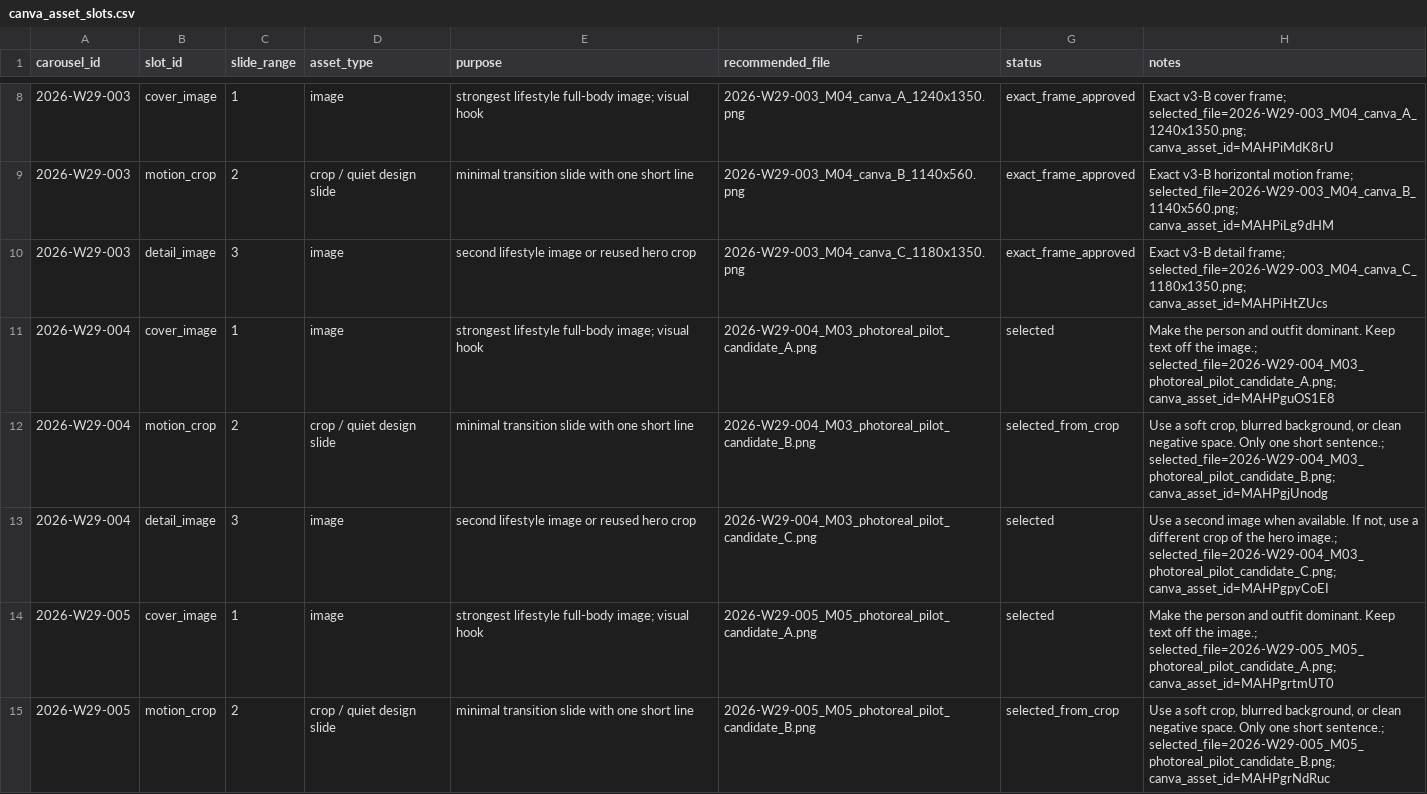
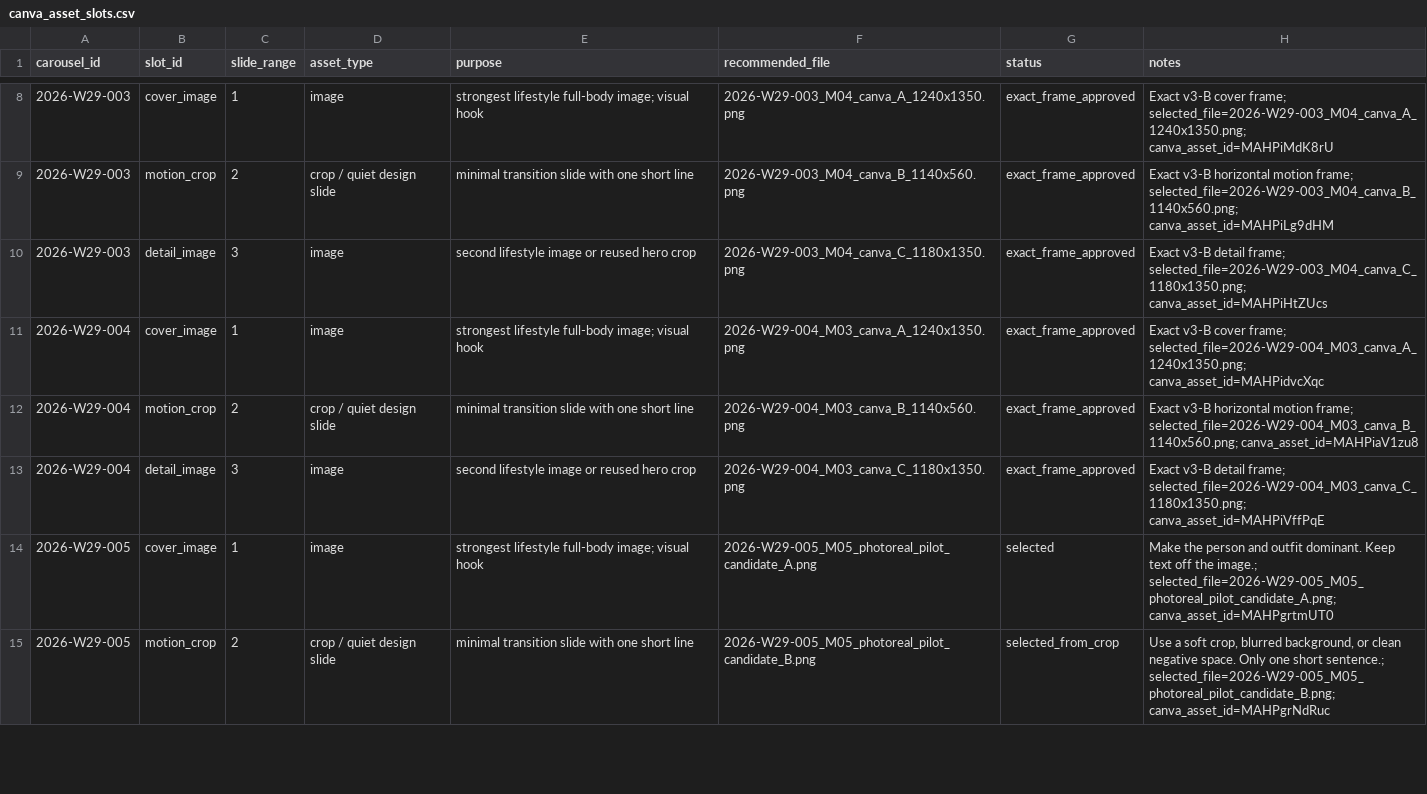
Before and after one commit to fcsh1526/codex-fittingrooom, a CSV file: 10_automation/runs/2026-W29/canva_asset_slots.csv, drawn as a sheet; only a part is shown, gaps mark what is left out.

```diff
--- a/10_automation/runs/2026-W29/canva_asset_slots.csv
+++ b/10_automation/runs/2026-W29/canva_asset_slots.csv
@@ -10,5 +10,5 @@ carousel_id,slot_id,slide_range,asset_type,purpose,recommended_file,status,notes
 2026-W29-003,detail_image,3,image,second lifestyle image or reused hero crop,2026-W29-003_M04_canva_C_1180x1350.png,exact_frame_approved,"Exact v3-B detail frame; selected_file=2026-W29-003_M04_canva_C_1180x1350.png; canva_asset_id=MAHPiHtZUcs"
-2026-W29-004,cover_image,1,image,strongest lifestyle full-body image; visual hook,2026-W29-004_M03_photoreal_pilot_candidate_A.png,selected,Make the person and outfit dominant. Keep text off the image.; selected_file=2026-W29-004_M03_photoreal_pilot_candidate_A.png; canva_asset_id=MAHPguOS1E8
-2026-W29-004,motion_crop,2,crop / quiet design slide,minimal transition slide with one short line,2026-W29-004_M03_photoreal_pilot_candidate_B.png,selected_from_crop,"Use a soft crop, blurred background, or clean negative space. Only one short sentence.; selected_file=2026-W29-004_M03_photoreal_pilot_candidate_B.png; canva_asset_id=MAHPgjUnodg"
-2026-W29-004,detail_image,3,image,second lifestyle image or reused hero crop,2026-W29-004_M03_photoreal_pilot_candidate_C.png,selected,"Use a second image when available. If not, use a different crop of the hero image.; selected_file=2026-W29-004_M03_photoreal_pilot_candidate_C.png; canva_asset_id=MAHPgpyCoEI"
+2026-W29-004,cover_image,1,image,strongest lifestyle full-body image; visual hook,2026-W29-004_M03_canva_A_1240x1350.png,exact_frame_approved,Exact v3-B cover frame; selected_file=2026-W29-004_M03_canva_A_1240x1350.png; canva_asset_id=MAHPidvcXqc
+2026-W29-004,motion_crop,2,crop / quiet design slide,minimal transition slide with one short line,2026-W29-004_M03_canva_B_1140x560.png,exact_frame_approved,"Exact v3-B horizontal motion frame; selected_file=2026-W29-004_M03_canva_B_1140x560.png; canva_asset_id=MAHPiaV1zu8"
+2026-W29-004,detail_image,3,image,second lifestyle image or reused hero crop,2026-W29-004_M03_canva_C_1180x1350.png,exact_frame_approved,"Exact v3-B detail frame; selected_file=2026-W29-004_M03_canva_C_1180x1350.png; canva_asset_id=MAHPiVffPqE"
 2026-W29-005,cover_image,1,image,strongest lifestyle full-body image; visual hook,2026-W29-005_M05_photoreal_pilot_candidate_A.png,selected,Make the person and outfit dominant. Keep text off the image.; selected_file=2026-W29-005_M05_photoreal_pilot_candidate_A.png; canva_asset_id=MAHPgrtmUT0
```
Also changed, not shown: 10_automation/PUBLISH_QUEUE.csv, 10_automation/runs/2026-W29/canva_asset_inventory.csv, 16 other files.
